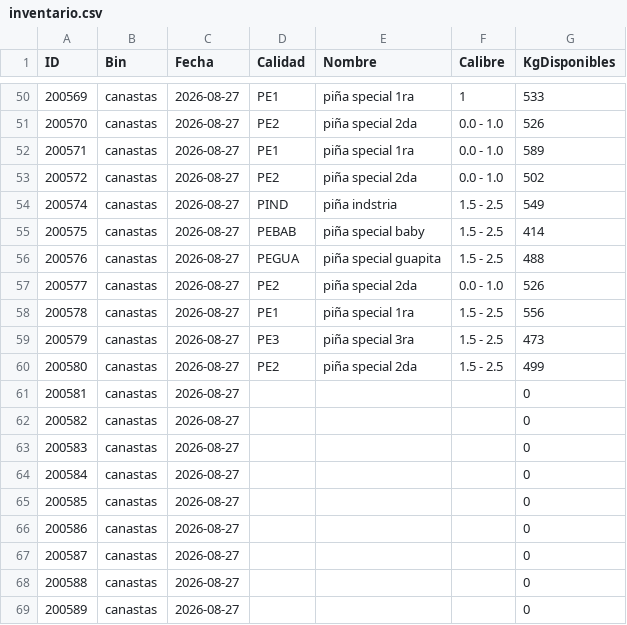
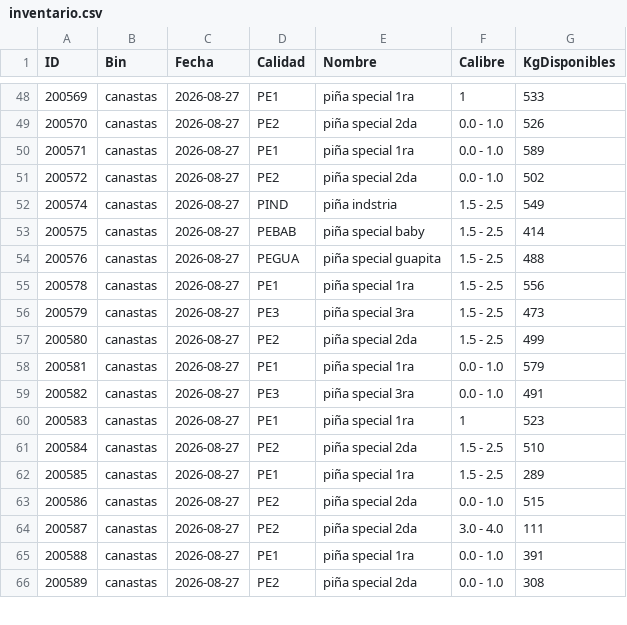
Before and after one commit to logisticaguapa-arch/inventario-fruta, a CSV file: inventario.csv, drawn as a sheet; only a part is shown, gaps mark what is left out; the diff covers the shown part only.

```diff
--- a/inventario.csv
+++ b/inventario.csv
@@ -56,3 +54,2 @@ ID,Bin,Fecha,Calidad,Nombre,Calibre,KgDisponibles
 200576,canastas,2026-08-27,PEGUA,piña special guapita,1.5 - 2.5,488
-200577,canastas,2026-08-27,PE2,piña special 2da,0.0 - 1.0,526
 200578,canastas,2026-08-27,PE1,piña special 1ra,1.5 - 2.5,556
@@ -60,10 +57,10 @@ ID,Bin,Fecha,Calidad,Nombre,Calibre,KgDisponibles
 200580,canastas,2026-08-27,PE2,piña special 2da,1.5 - 2.5,499
-200581,canastas,2026-08-27,,,,0
-200582,canastas,2026-08-27,,,,0
-200583,canastas,2026-08-27,,,,0
-200584,canastas,2026-08-27,,,,0
-200585,canastas,2026-08-27,,,,0
-200586,canastas,2026-08-27,,,,0
-200587,canastas,2026-08-27,,,,0
-200588,canastas,2026-08-27,,,,0
-200589,canastas,2026-08-27,,,,0
+200581,canastas,2026-08-27,PE1,piña special 1ra,0.0 - 1.0,579
+200582,canastas,2026-08-27,PE3,piña special 3ra,0.0 - 1.0,491
+200583,canastas,2026-08-27,PE1,piña special 1ra,1,523
+200584,canastas,2026-08-27,PE2,piña special 2da,1.5 - 2.5,510
+200585,canastas,2026-08-27,PE1,piña special 1ra,1.5 - 2.5,289
+200586,canastas,2026-08-27,PE2,piña special 2da,0.0 - 1.0,515
+200587,canastas,2026-08-27,PE2,piña special 2da,3.0 - 4.0,111
+200588,canastas,2026-08-27,PE1,piña special 1ra,0.0 - 1.0,391
+200589,canastas,2026-08-27,PE2,piña special 2da,0.0 - 1.0,308
```
Also changed, not shown: 2 removed rows and 41 edited cells elsewhere in this file, procesado.csv, 1 other file.
